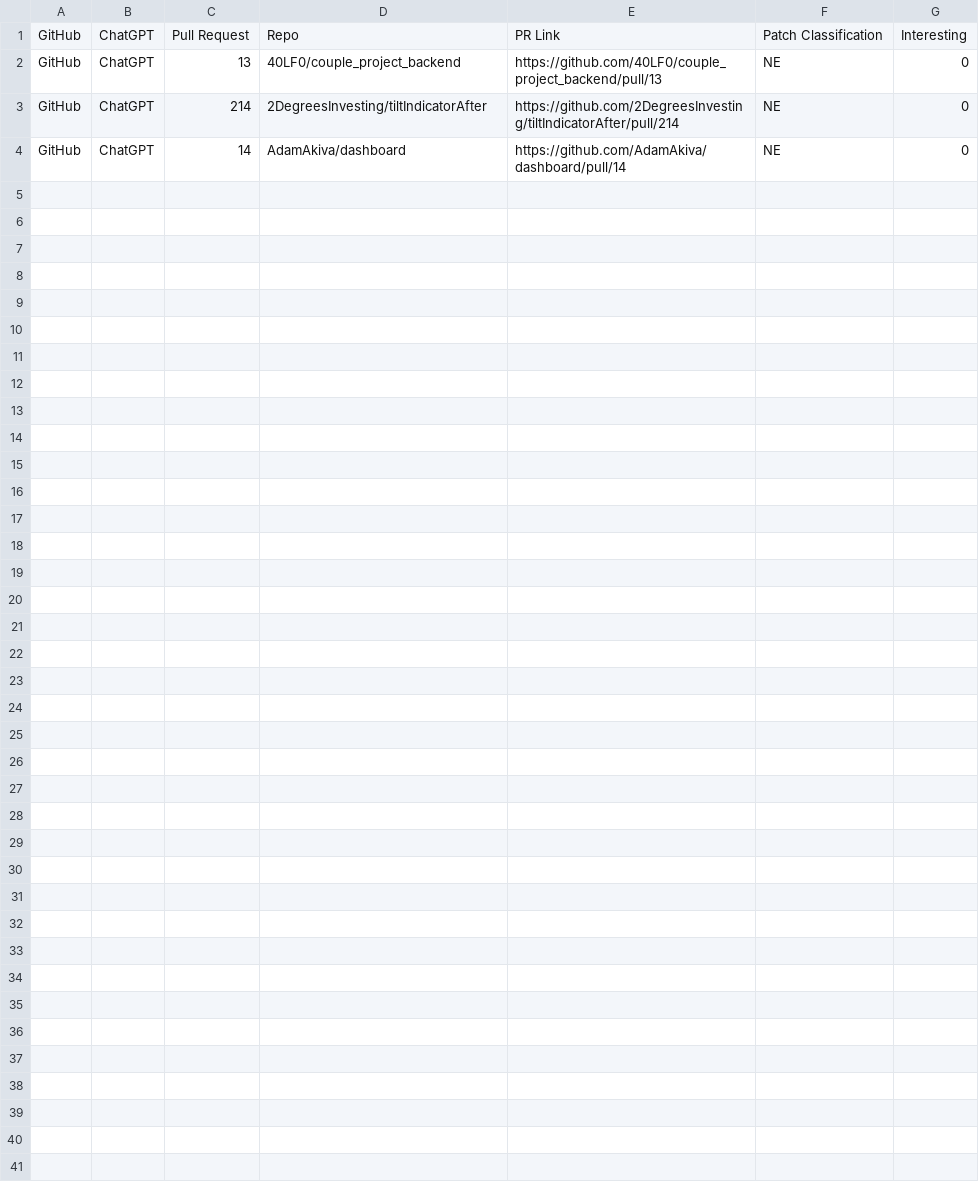
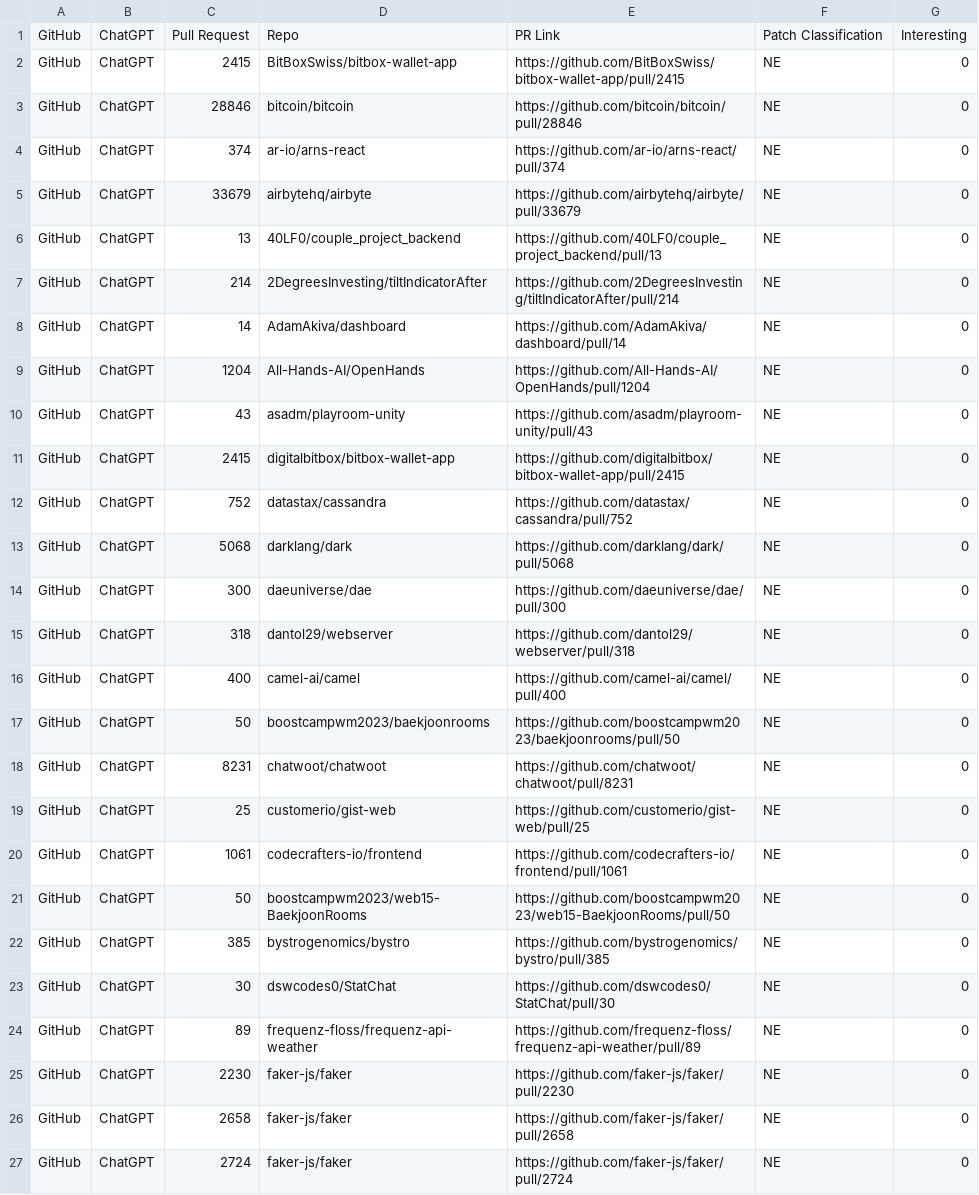
Before and after one commit to AD12334/PatchTrack, a CSV file: output/N1_NE_PATCH.csv, drawn as a sheet.

```diff
--- a/output/N1_NE_PATCH.csv
+++ b/output/N1_NE_PATCH.csv
@@ -1,2 +1,6 @@
 GitHub,ChatGPT,Pull Request,Repo,PR Link,Patch Classification,Interesting
+GitHub,ChatGPT,2415,BitBoxSwiss/bitbox-wallet-app,https://github.com/BitBoxSwiss/bitbox-wallet-app/pull/2415,NE,0
+GitHub,ChatGPT,28846,bitcoin/bitcoin,https://github.com/bitcoin/bitcoin/pull/28846,NE,0
+GitHub,ChatGPT,374,ar-io/arns-react,https://github.com/ar-io/arns-react/pull/374,NE,0
+GitHub,ChatGPT,33679,airbytehq/airbyte,https://github.com/airbytehq/airbyte/pull/33679,NE,0
 GitHub,ChatGPT,13,40LF0/couple_project_backend,https://github.com/40LF0/couple_project_backend/pull/13,NE,0
@@ -4 +8,20 @@ GitHub,ChatGPT,214,2DegreesInvesting/tiltIndicatorAfter,https://github.com/2Degr
 GitHub,ChatGPT,14,AdamAkiva/dashboard,https://github.com/AdamAkiva/dashboard/pull/14,NE,0
+GitHub,ChatGPT,1204,All-Hands-AI/OpenHands,https://github.com/All-Hands-AI/OpenHands/pull/1204,NE,0
+GitHub,ChatGPT,43,asadm/playroom-unity,https://github.com/asadm/playroom-unity/pull/43,NE,0
+GitHub,ChatGPT,2415,digitalbitbox/bitbox-wallet-app,https://github.com/digitalbitbox/bitbox-wallet-app/pull/2415,NE,0
+GitHub,ChatGPT,752,datastax/cassandra,https://github.com/datastax/cassandra/pull/752,NE,0
+GitHub,ChatGPT,5068,darklang/dark,https://github.com/darklang/dark/pull/5068,NE,0
+GitHub,ChatGPT,300,daeuniverse/dae,https://github.com/daeuniverse/dae/pull/300,NE,0
+GitHub,ChatGPT,318,dantol29/webserver,https://github.com/dantol29/webserver/pull/318,NE,0
+GitHub,ChatGPT,400,camel-ai/camel,https://github.com/camel-ai/camel/pull/400,NE,0
+GitHub,ChatGPT,50,boostcampwm2023/baekjoonrooms,https://github.com/boostcampwm2023/baekjoonrooms/pull/50,NE,0
+GitHub,ChatGPT,8231,chatwoot/chatwoot,https://github.com/chatwoot/chatwoot/pull/8231,NE,0
+GitHub,ChatGPT,25,customerio/gist-web,https://github.com/customerio/gist-web/pull/25,NE,0
+GitHub,ChatGPT,1061,codecrafters-io/frontend,https://github.com/codecrafters-io/frontend/pull/1061,NE,0
+GitHub,ChatGPT,50,boostcampwm2023/web15-BaekjoonRooms,https://github.com/boostcampwm2023/web15-BaekjoonRooms/pull/50,NE,0
+GitHub,ChatGPT,385,bystrogenomics/bystro,https://github.com/bystrogenomics/bystro/pull/385,NE,0
+GitHub,ChatGPT,30,dswcodes0/StatChat,https://github.com/dswcodes0/StatChat/pull/30,NE,0
+GitHub,ChatGPT,89,frequenz-floss/frequenz-api-weather,https://github.com/frequenz-floss/frequenz-api-weather/pull/89,NE,0
+GitHub,ChatGPT,2230,faker-js/faker,https://github.com/faker-js/faker/pull/2230,NE,0
+GitHub,ChatGPT,2658,faker-js/faker,https://github.com/faker-js/faker/pull/2658,NE,0
+GitHub,ChatGPT,2724,faker-js/faker,https://github.com/faker-js/faker/pull/2724,NE,0
```
Also changed, not shown: output/N1_PN_PATCH.csv, 5 other files.
